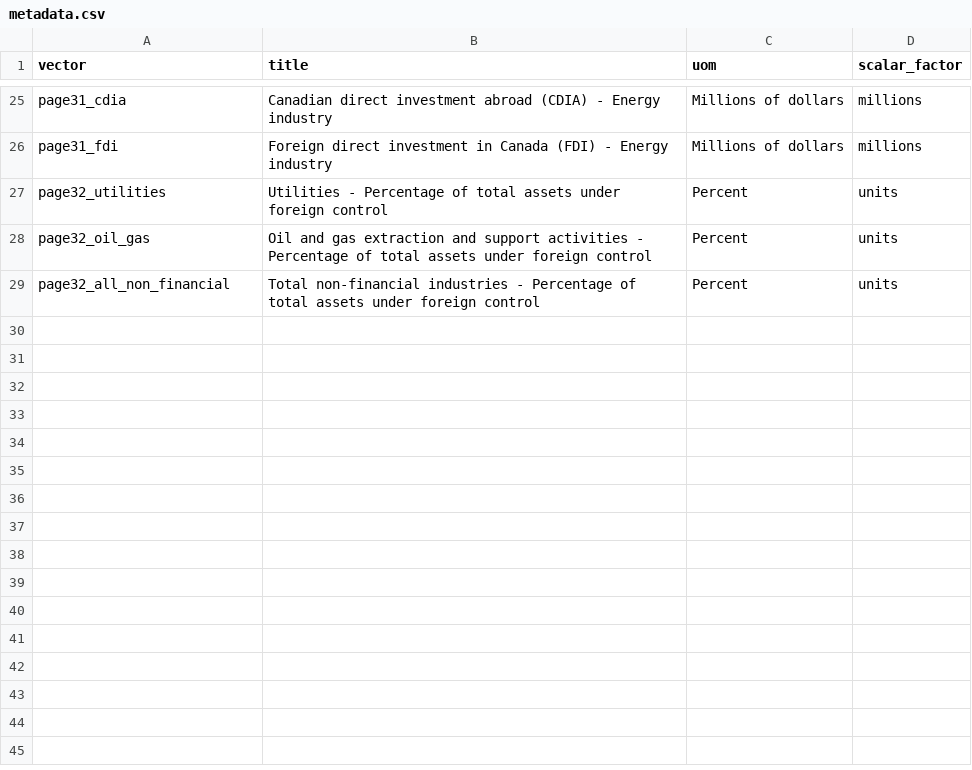
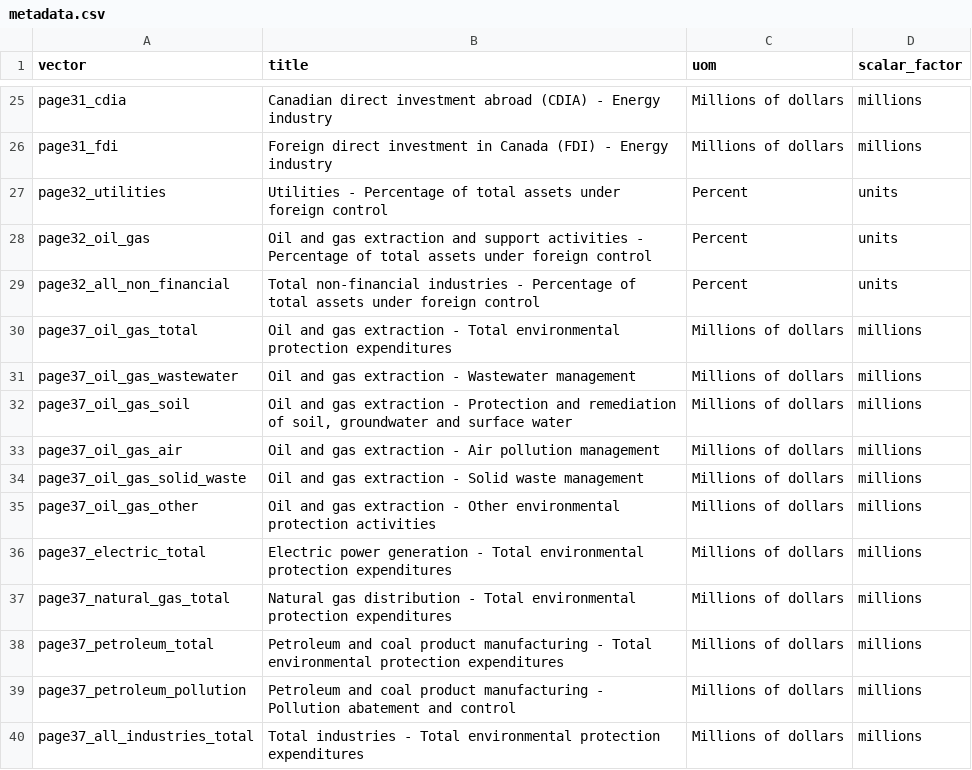
Before and after one commit to PierreNelson/NRCan_Energy_Factbook, a CSV file: statcan_data/metadata.csv, drawn as a sheet; only a part is shown, gaps mark what is left out.

```diff
--- a/statcan_data/metadata.csv
+++ b/statcan_data/metadata.csv
@@ -29 +29,12 @@ page32_oil_gas,Oil and gas extraction and support activities - Percentage of tot
 page32_all_non_financial,Total non-financial industries - Percentage of total assets under foreign control,Percent,units
+page37_oil_gas_total,Oil and gas extraction - Total environmental protection expenditures,Millions of dollars,millions
+page37_oil_gas_wastewater,Oil and gas extraction - Wastewater management,Millions of dollars,millions
+page37_oil_gas_soil,"Oil and gas extraction - Protection and remediation of soil, groundwater and surface water",Millions of dollars,millions
+page37_oil_gas_air,Oil and gas extraction - Air pollution management,Millions of dollars,millions
+page37_oil_gas_solid_waste,Oil and gas extraction - Solid waste management,Millions of dollars,millions
+page37_oil_gas_other,Oil and gas extraction - Other environmental protection activities,Millions of dollars,millions
+page37_electric_total,Electric power generation - Total environmental protection expenditures,Millions of dollars,millions
+page37_natural_gas_total,Natural gas distribution - Total environmental protection expenditures,Millions of dollars,millions
+page37_petroleum_total,Petroleum and coal product manufacturing - Total environmental protection expenditures,Millions of dollars,millions
+page37_petroleum_pollution,Petroleum and coal product manufacturing - Pollution abatement and control,Millions of dollars,millions
+page37_all_industries_total,Total industries - Total environmental protection expenditures,Millions of dollars,millions
```
Also changed, not shown: statcan_data/data.csv, 10 other files.
